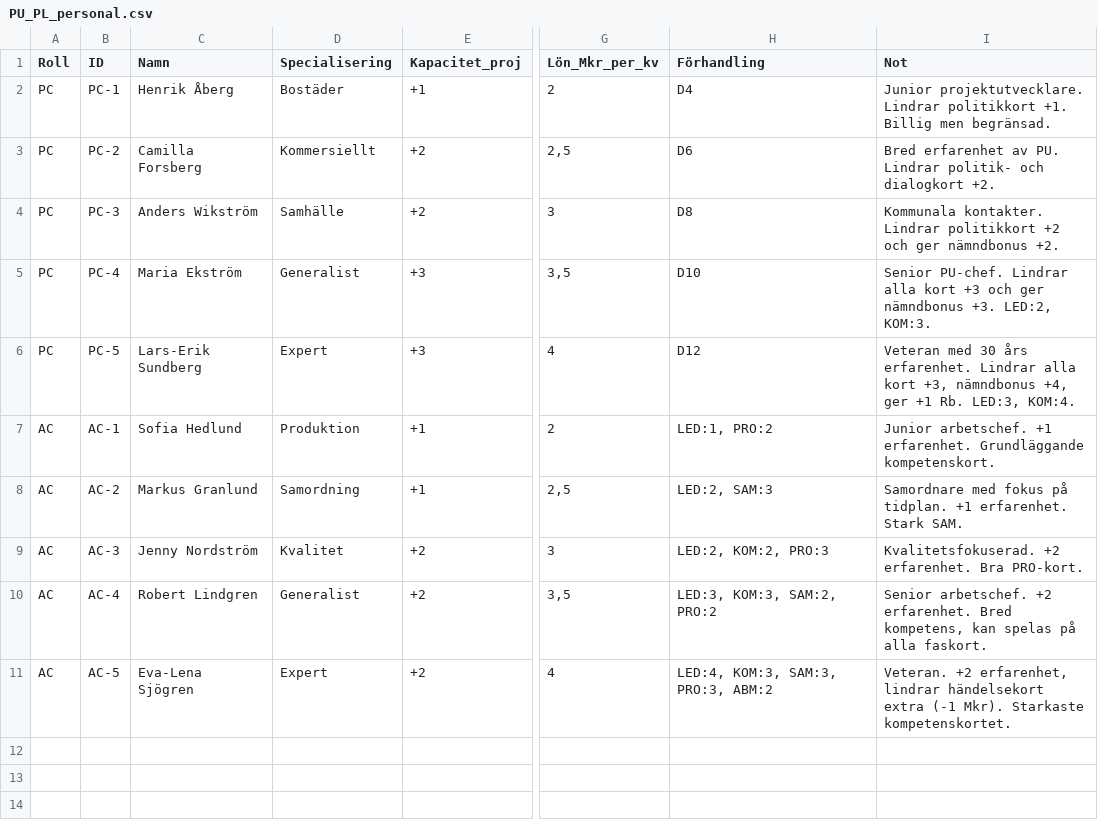
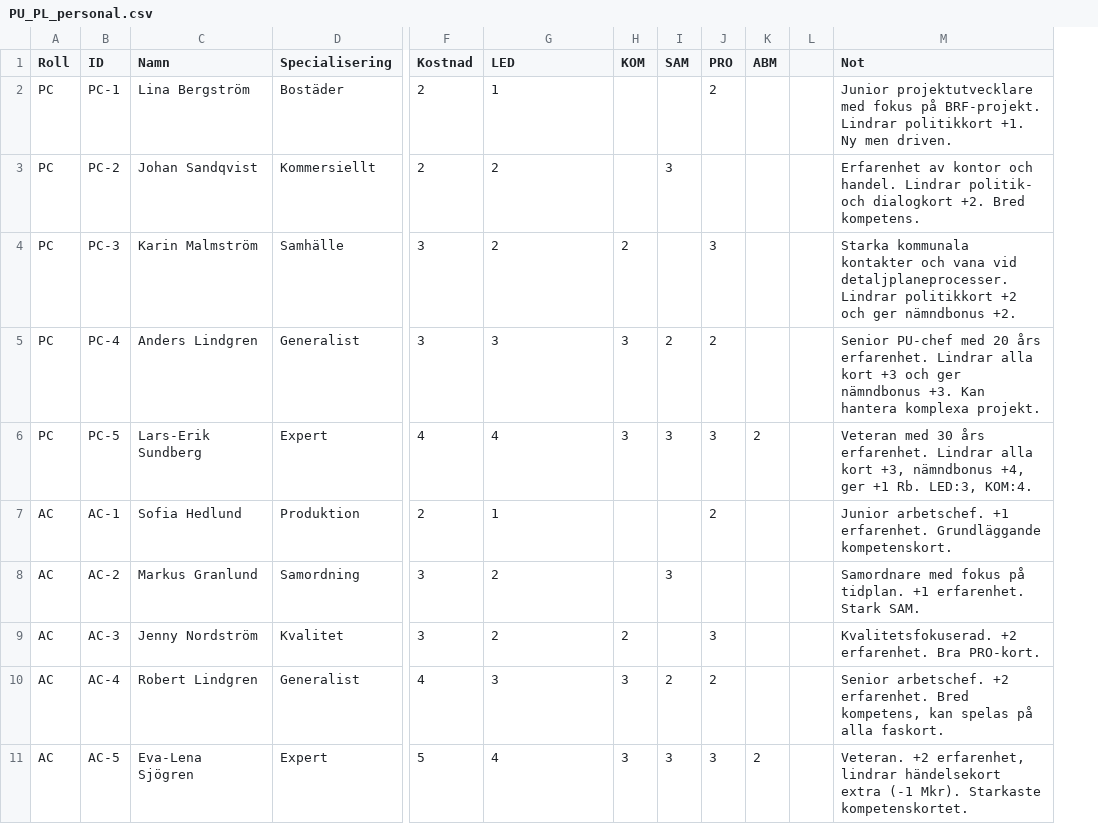
Before and after one commit to Knixlas/PMOPOLY, a CSV file: data/PU_PL_personal.csv, drawn as a sheet; only a part is shown, gaps mark what is left out; removed rows and columns are numbered as before the commit, all else as after; the diff names each change by its address in the sheet, - before the commit and + after, or states it on an @@ line.

```diff
--- a/data/PU_PL_personal.csv
+++ b/data/PU_PL_personal.csv
-column E (Kapacitet_proj), rows 2-11: +1 | +2 | +2 | +3 | +3 | +1 | +1 | +2 | +2 | +2
+column F (Kostnad), rows 2-11: 2 | 2 | 3 | 3 | 4 | 2 | 3 | 3 | 4 | 5
-column H (Förhandling), rows 2-11: D4 | D6 | D8 | D10 | D12 | LED:1, PRO:2 | LED:2, SAM:3 | LED:2, KOM:2, PRO:3 | LED:3, KOM:3, SAM:2, PRO:2 | LED:4, KOM:3, SAM:3, PRO:3, ABM:2
+column H (KOM), rows 4-11: 2 | 3 | 3 |  |  | 2 | 3 | 3
+column I (SAM), rows 3-11: 3 |  | 2 | 3 |  | 3 |  | 2 | 3
+column J (PRO), rows 2-11: 2 |  | 3 | 2 | 3 | 2 |  | 3 | 2 | 3
+column K (ABM), rows 6-11: 2 |  |  |  |  | 2
+column L, empty
-G1: Lön_Mkr_per_kv
+G1: LED
-C2 (Namn): Henrik Åberg
+C2 (Namn): Lina Bergström
-G2 (LED): 2
+G2 (LED): 1
-M2 (Not): Junior projektutvecklare. Lindrar politikkort +1. Billig men begränsad.
+M2 (Not): Junior projektutvecklare med fokus på BRF-projekt. Lindrar politikkort +1. Ny men driven.
-C3 (Namn): Camilla Forsberg
+C3 (Namn): Johan Sandqvist
-G3 (LED): 2,5
+G3 (LED): 2
-M3 (Not): Bred erfarenhet av PU. Lindrar politik- och dialogkort +2.
+M3 (Not): Erfarenhet av kontor och handel. Lindrar politik- och dialogkort +2. Bred kompetens.
-C4 (Namn): Anders Wikström
+C4 (Namn): Karin Malmström
-G4 (LED): 3
+G4 (LED): 2
-M4 (Not): Kommunala kontakter. Lindrar politikkort…
+M4 (Not): Starka kommunala kontakter och vana vid detaljplaneprocesser. Lindrar politikkort…
-C5 (Namn): Maria Ekström
+C5 (Namn): Anders Lindgren
-G5 (LED): 3,5
+G5 (LED): 3
-M5 (Not): Senior PU-chef. Lindrar alla kort +3 och ger nämndbonus +3. LED:2, KOM:3.
+M5 (Not): Senior PU-chef med 20 års erfarenhet. Lindrar alla kort +3 och ger nämndbonus +3. Kan hantera komplexa projekt.
-G7 (LED): 2
+G7 (LED): 1
-G8 (LED): 2,5
+G8 (LED): 2
-G9 (LED): 3
+G9 (LED): 2
-G10 (LED): 3,5
+G10 (LED): 3
```
Also changed, not shown: data/2_planering/PL_Händelsekort.csv, 35 other files.
